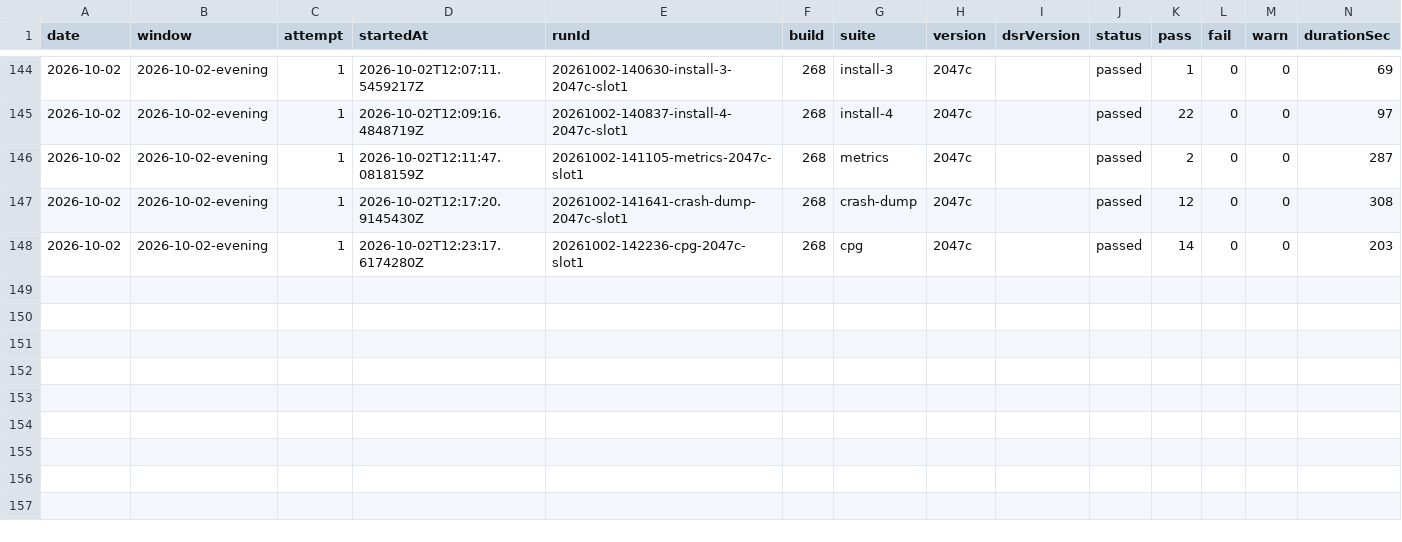
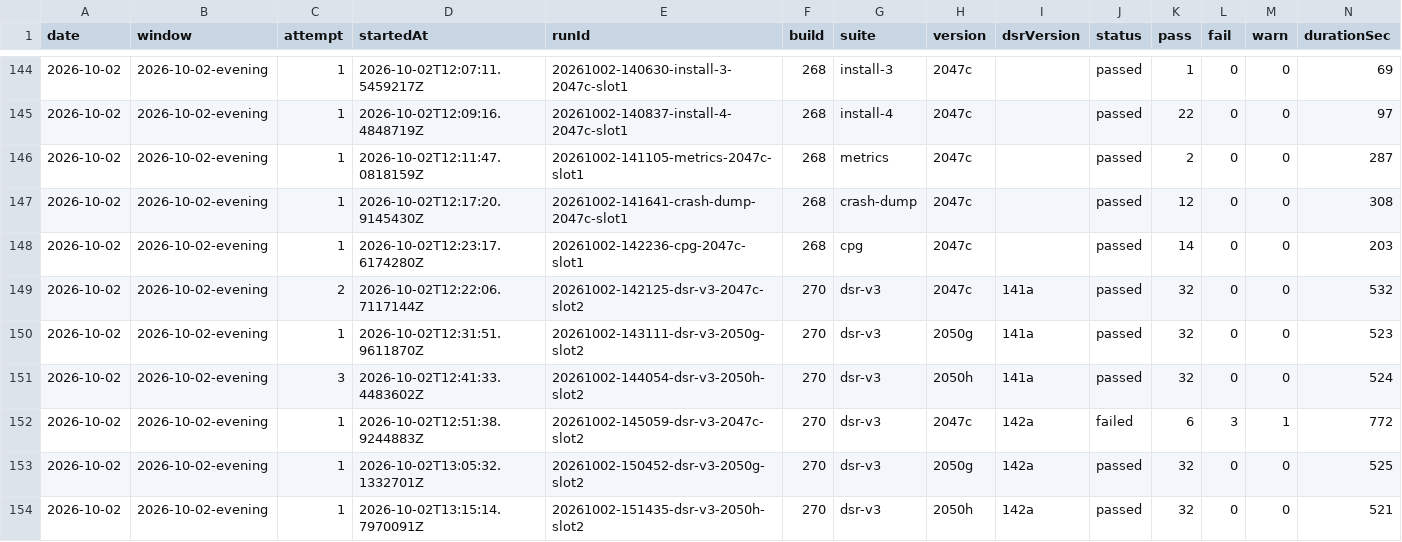
Before and after one commit to FastCorporatoin/report, a CSV file: kpi/runs-2026-10.csv, drawn as a sheet; only a part is shown, gaps mark what is left out.

Commit message:
AQA KPI 2026-10-02-evening

```diff
--- a/kpi/runs-2026-10.csv
+++ b/kpi/runs-2026-10.csv
@@ -148 +148,7 @@ date,window,attempt,startedAt,runId,build,suite,version,dsrVersion,status,pass,f
 2026-10-02,2026-10-02-evening,1,2026-10-02T12:23:17.6174280Z,20261002-142236-cpg-2047c-slot1,268,cpg,2047c,,passed,14,0,0,203
+2026-10-02,2026-10-02-evening,2,2026-10-02T12:22:06.7117144Z,20261002-142125-dsr-v3-2047c-slot2,270,dsr-v3,2047c,141a,passed,32,0,0,532
+2026-10-02,2026-10-02-evening,1,2026-10-02T12:31:51.9611870Z,20261002-143111-dsr-v3-2050g-slot2,270,dsr-v3,2050g,141a,passed,32,0,0,523
+2026-10-02,2026-10-02-evening,3,2026-10-02T12:41:33.4483602Z,20261002-144054-dsr-v3-2050h-slot2,270,dsr-v3,2050h,141a,passed,32,0,0,524
+2026-10-02,2026-10-02-evening,1,2026-10-02T12:51:38.9244883Z,20261002-145059-dsr-v3-2047c-slot2,270,dsr-v3,2047c,142a,failed,6,3,1,772
+2026-10-02,2026-10-02-evening,1,2026-10-02T13:05:32.1332701Z,20261002-150452-dsr-v3-2050g-slot2,270,dsr-v3,2050g,142a,passed,32,0,0,525
+2026-10-02,2026-10-02-evening,1,2026-10-02T13:15:14.7970091Z,20261002-151435-dsr-v3-2050h-slot2,270,dsr-v3,2050h,142a,passed,32,0,0,521
```
Also changed, not shown: kpi/failures-2026-10.csv, 7 other files.
